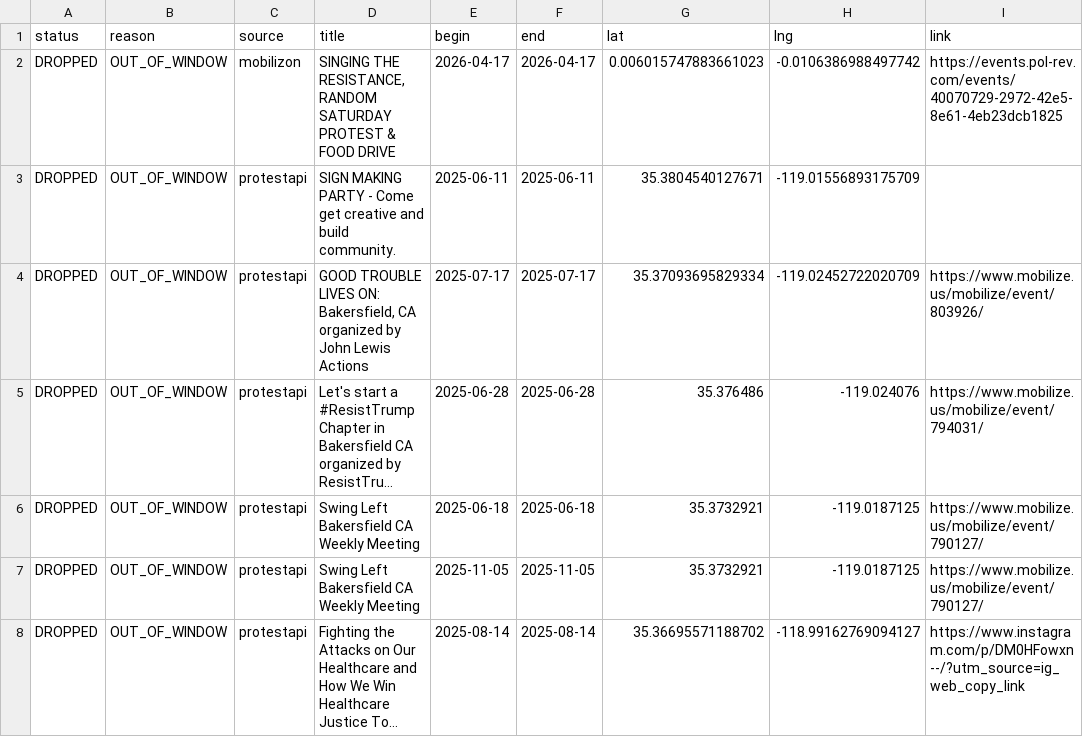
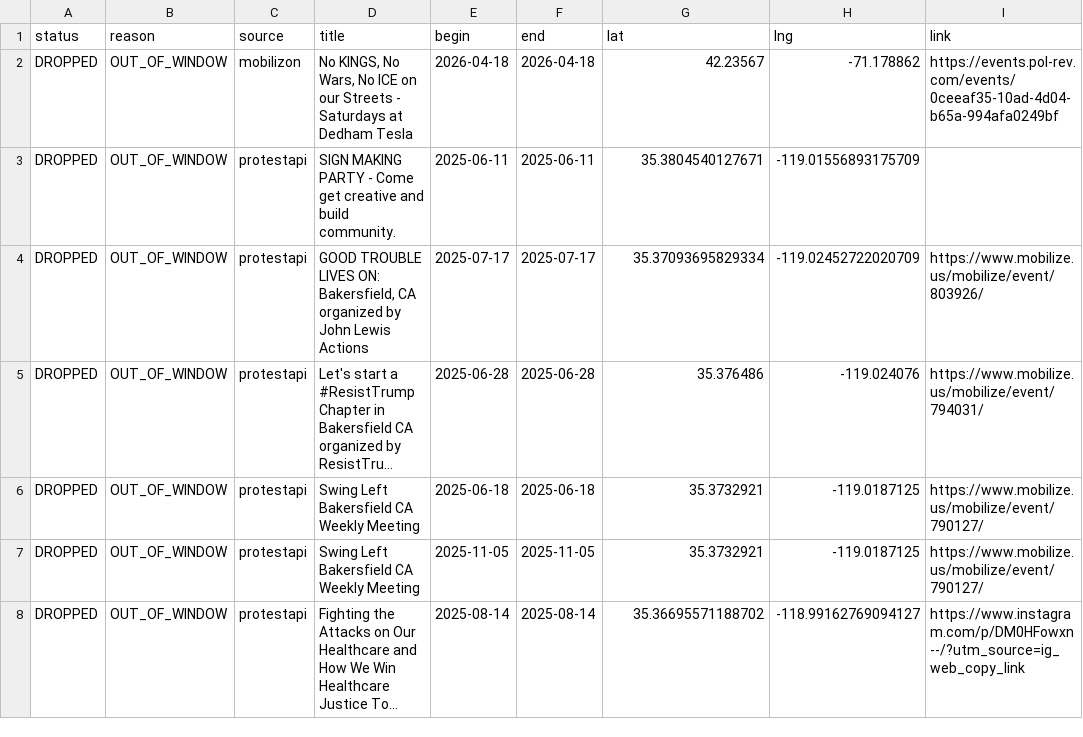
Before and after one commit to ConcernedCitizen2025/Project2025-Assistant, a CSV file: assets/data/discard_rows.csv, drawn as a sheet; long unchanged cells end in ….

```diff
--- a/assets/data/discard_rows.csv
+++ b/assets/data/discard_rows.csv
@@ -1,3 +1,3 @@
 status,reason,source,title,begin,end,lat,lng,link
-"DROPPED","OUT_OF_WINDOW","mobilizon","SINGING THE RESISTANCE, RANDOM SATURDAY PROTEST & FOOD DRIVE","2026-04-17","2026-04-17","0.006015747883661023","-0.0106386988497742","https://events.pol-rev.com/events/40070729-2972-42e5-8e61-4eb23dcb1825"
+"DROPPED","OUT_OF_WINDOW","mobilizon","No KINGS, No Wars, No ICE on our Streets - Saturdays at Dedham Tesla","2026-04-18","2026-04-18","42.23567","-71.178862","https://events.pol-rev.com/events/0ceeaf35-10ad-4d04-b65a-994afa0249bf"
 "DROPPED","OUT_OF_WINDOW","protestapi","SIGN MAKING PARTY - Come get creative and build community.","2025-06-11","2025-06-11","35.3804540127671","-119.01556893175709",""
```
Also changed, not shown: 13 other files.
